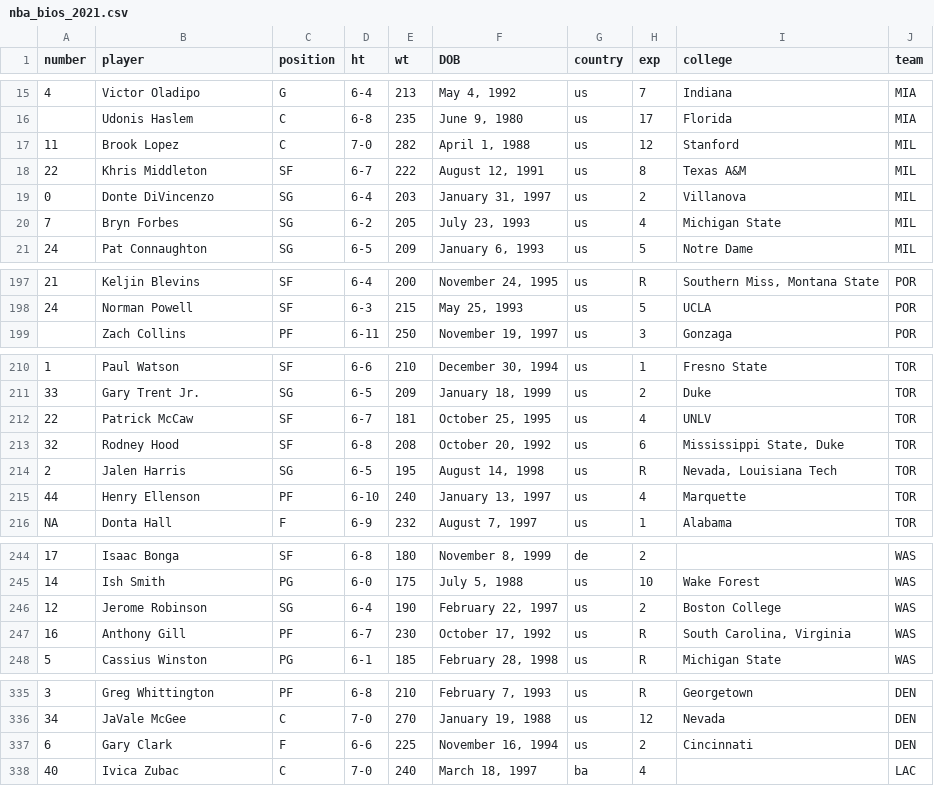
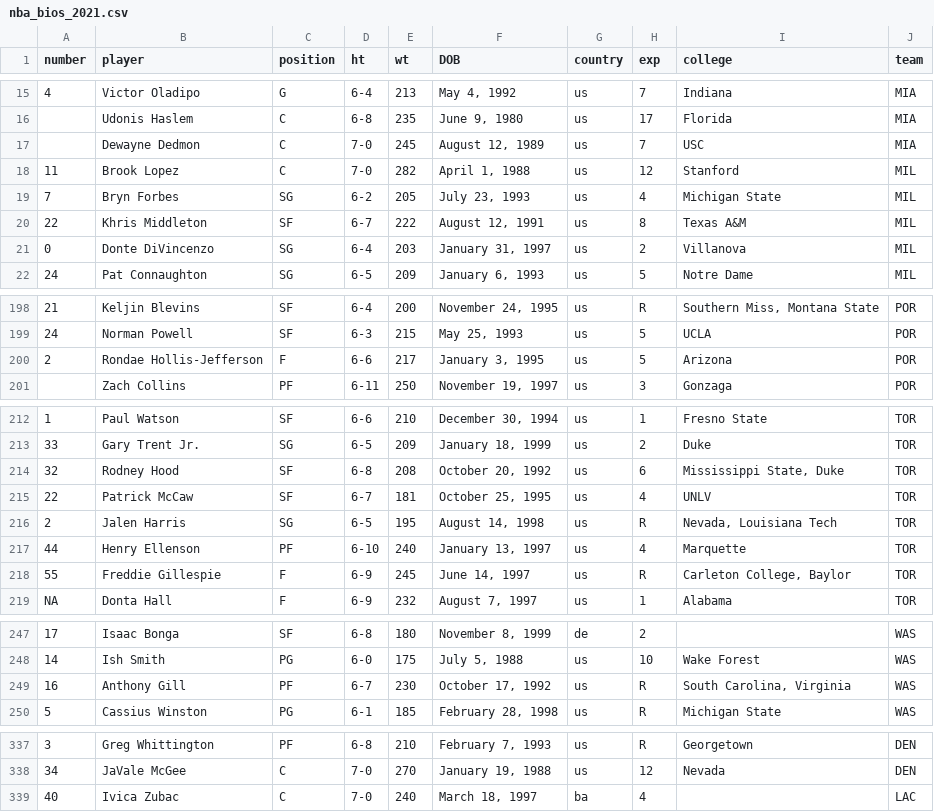
Before and after one commit to katiesegreti/NBA, a CSV file: nba_bios_2021.csv, drawn as a sheet; only a part is shown, gaps mark what is left out; removed rows and columns are numbered as before the commit, all else as after; the diff covers the shown part only; the diff names each change by its address in the sheet, - before the commit and + after, or states it on an @@ line.

```diff
--- a/nba_bios_2021.csv
+++ b/nba_bios_2021.csv
+row 17:  | Dewayne Dedmon | C | 7-0 | 245 | August 12, 1989 | us | 7 | USC | MIA
@@ row 20 moved to row 19: 7 @@
+row 200: 2 | Rondae Hollis-Jefferson | F | 6-6 | 217 | January 3, 1995 | us | 5 | Arizona | POR
@@ row 213 moved to row 214: 32 @@
+row 218: 55 | Freddie Gillespie | F | 6-9 | 245 | June 14, 1997 | us | R | Carleton College, Baylor | TOR
-row 246: 12 | Jerome Robinson | SG | 6-4 | 190 | February 22, 1997 | us | 2 | Boston College | WAS
-row 337: 6 | Gary Clark | F | 6-6 | 225 | November 16, 1994 | us | 2 | Cincinnati | DEN
```
Also changed, not shown: 3 added rows, 3 removed rows, 20 moved rows and 3 edited cells elsewhere in this file.
